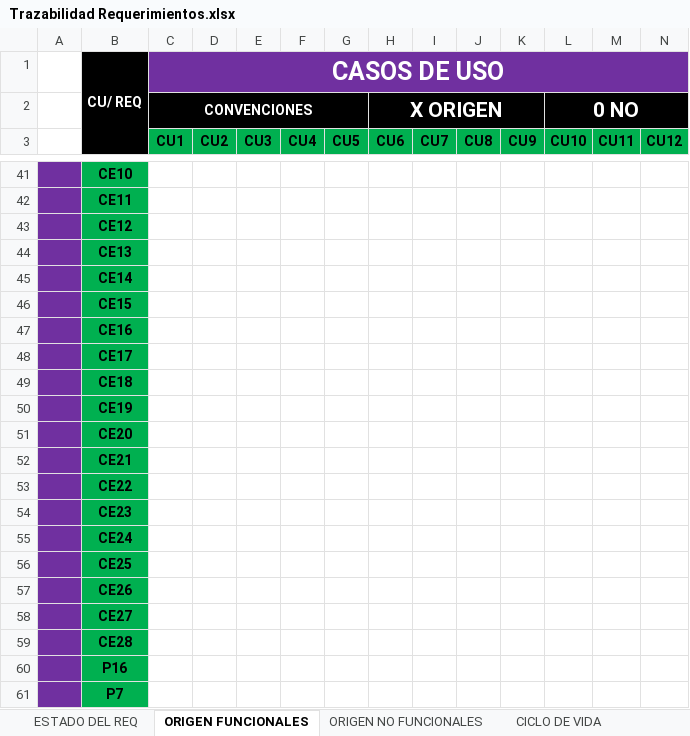
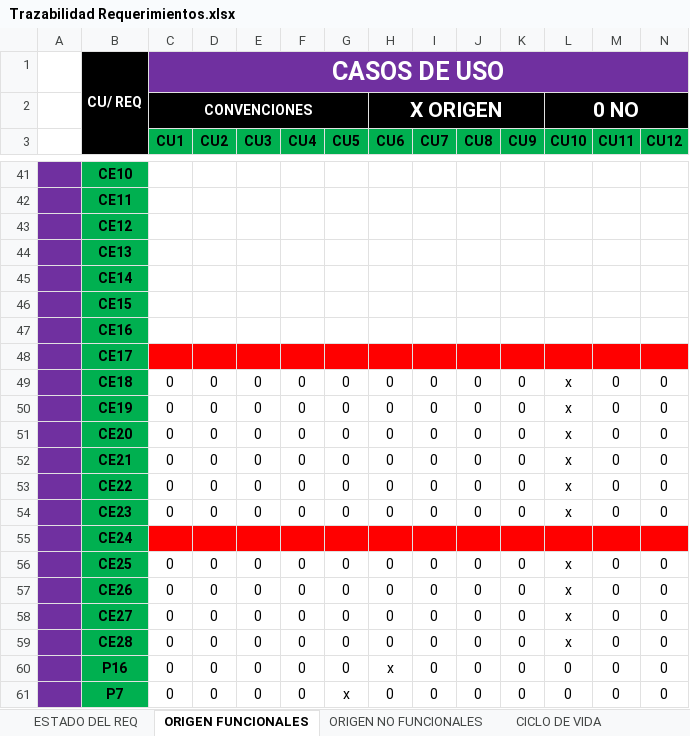
Before and after one commit to doomer4646/alimnova, an Excel workbook: SRS ENTREGA/Trazabilidad Requerimientos.xlsx, sheet ORIGEN FUNCIONALES, drawn as a sheet; only a part is shown, gaps mark what is left out; values as stored, in another font and other column widths than the file's, no borders; the diff covers the shown part only; the diff names each change by its address in the sheet, - before the commit and + after, or states it on an @@ line.

```diff
--- a/SRS ENTREGA/Trazabilidad Requerimientos.xlsx (sheet ORIGEN FUNCIONALES)
+++ b/SRS ENTREGA/Trazabilidad Requerimientos.xlsx (sheet ORIGEN FUNCIONALES)
-C48:N48 fill: none
+C48:N48 fill: #FF0000
-C49:C54 (CU1): (empty)
+C49:C54 (CU1): 0
-D49:D54 (CU2): (empty)
+D49:D54 (CU2): 0
-E49:E54 (CU3): (empty)
+E49:E54 (CU3): 0
-F49:F54 (CU4): (empty)
+F49:F54 (CU4): 0
-G49:G54 (CU5): (empty)
+G49:G54 (CU5): 0
-H49:H54 (CU6): (empty)
+H49:H54 (CU6): 0
-I49:I54 (CU7): (empty)
+I49:I54 (CU7): 0
-J49:J54 (CU8): (empty)
+J49:J54 (CU8): 0
-K49:K54 (CU9): (empty)
+K49:K54 (CU9): 0
-L49:L54 (CU10): (empty)
+L49:L54 (CU10): x
-M49:M54 (CU11): (empty)
+M49:M54 (CU11): 0
-N49:N54 (CU12): (empty)
+N49:N54 (CU12): 0
-C55:N55 fill: none
+C55:N55 fill: #FF0000
-C56:C61 (CU1): (empty)
+C56:C61 (CU1): 0
-D56:D61 (CU2): (empty)
+D56:D61 (CU2): 0
-E56:E61 (CU3): (empty)
+E56:E61 (CU3): 0
-F56:F61 (CU4): (empty)
+F56:F61 (CU4): 0
-G56:G60 (CU5): (empty)
+G56:G60 (CU5): 0
-H56:H59 (CU6): (empty)
+H56:H59 (CU6): 0
-I56:I61 (CU7): (empty)
+I56:I61 (CU7): 0
-J56:J61 (CU8): (empty)
+J56:J61 (CU8): 0
-K56:K61 (CU9): (empty)
+K56:K61 (CU9): 0
-L56:L59 (CU10): (empty)
+L56:L59 (CU10): x
-M56:M61 (CU11): (empty)
+M56:M61 (CU11): 0
-N56:N61 (CU12): (empty)
+N56:N61 (CU12): 0
-H60 (CU6): (empty)
+H60 (CU6): x
-L60:L61 (CU10): (empty)
+L60:L61 (CU10): 0
-G61 (CU5): (empty)
+G61 (CU5): x
-H61 (CU6): (empty)
+H61 (CU6): 0
```
Also changed, not shown: 103 edited cells and cell formats elsewhere in this sheet, sheet ORIGEN NO FUNCIONALES.
